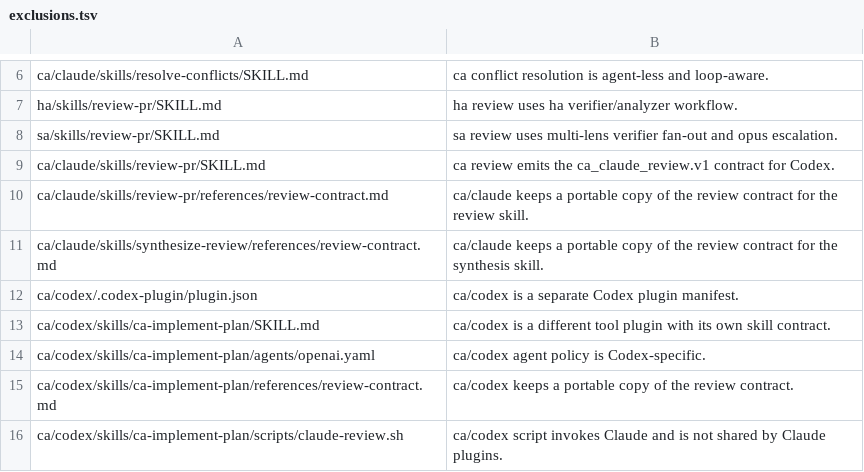
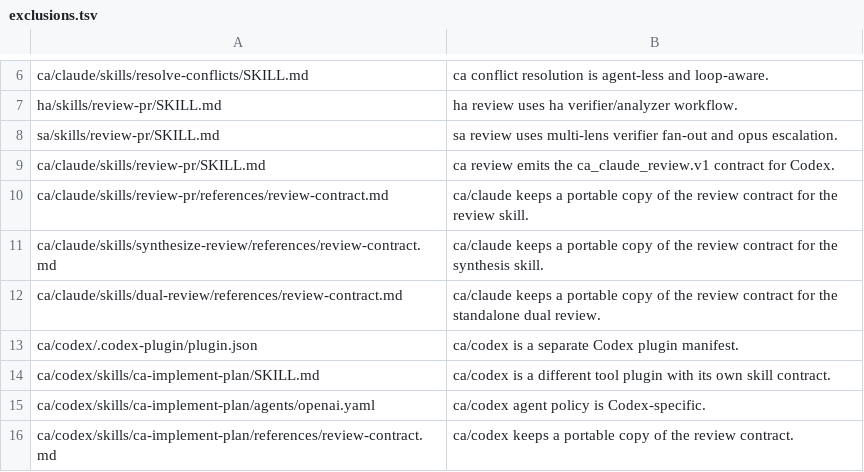
Before and after one commit to ken2403/claude-parallel-dev-plugin, a TSV file: common/exclusions.tsv, drawn as a sheet; only a part is shown, gaps mark what is left out; the shorter side is filled out with more unchanged rows.

```diff
--- a/common/exclusions.tsv
+++ b/common/exclusions.tsv
@@ -11,2 +11,3 @@ ca/claude/skills/review-pr/references/review-contract.md	ca/claude keeps a porta
 ca/claude/skills/synthesize-review/references/review-contract.md	ca/claude keeps a portable copy of the review contract for the synthesis skill.
+ca/claude/skills/dual-review/references/review-contract.md	ca/claude keeps a portable copy of the review contract for the standalone dual review.
 ca/codex/.codex-plugin/plugin.json	ca/codex is a separate Codex plugin manifest.
```
Also changed, not shown: 12 other files.
